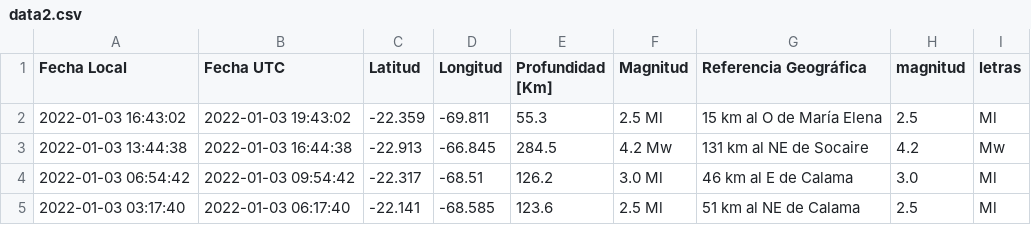
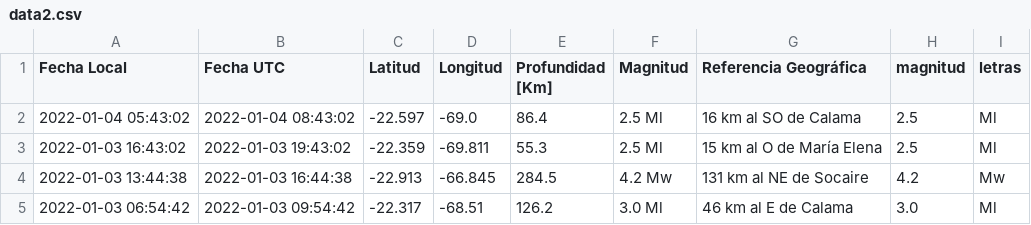
Before and after one commit to brunooviedo/sismos, a CSV file: data2.csv, drawn as a sheet; only a part is shown; the shorter side is filled out with more unchanged rows.

```diff
--- a/data2.csv
+++ b/data2.csv
@@ -1,2 +1,3 @@
 Fecha Local,Fecha UTC,Latitud,Longitud,Profundidad [Km],Magnitud,Referencia Geográfica,magnitud,letras
+2022-01-04 05:43:02,2022-01-04 08:43:02,-22.597,-69.0,86.4,2.5 Ml, 16 km al SO de Calama,2.5,Ml
 2022-01-03 16:43:02,2022-01-03 19:43:02,-22.359,-69.811,55.3,2.5 Ml, 15 km al O de María Elena,2.5,Ml
```
Also changed, not shown: data.csv, 2 other files.
